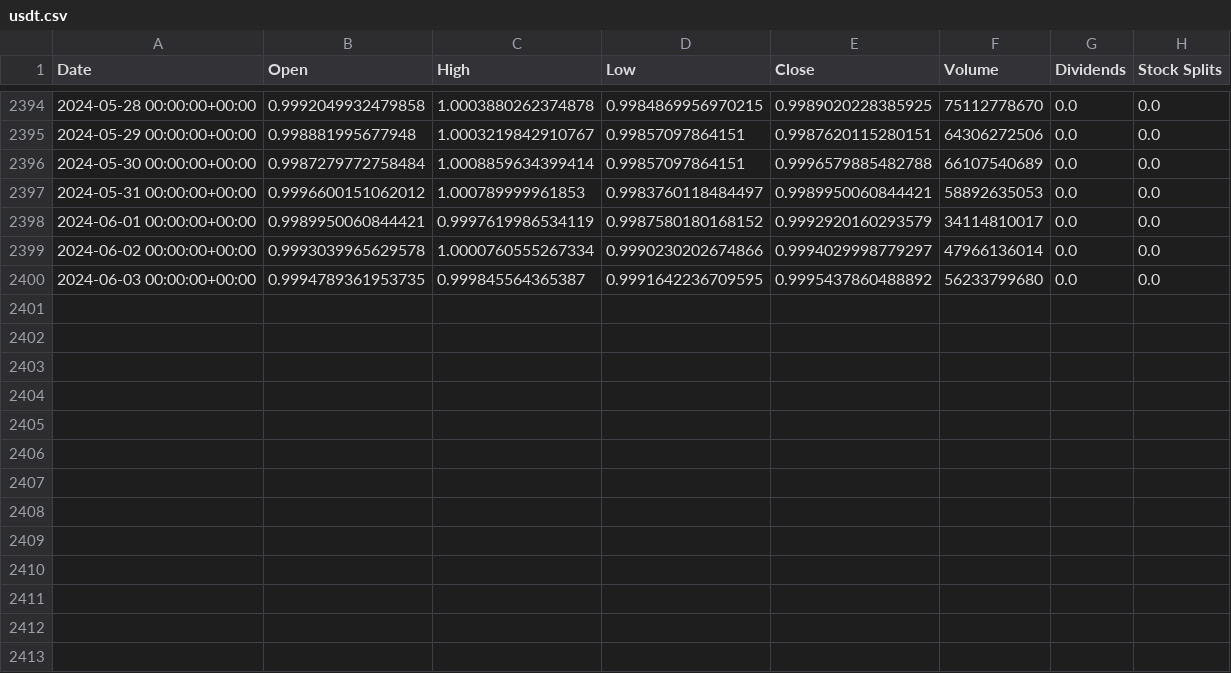
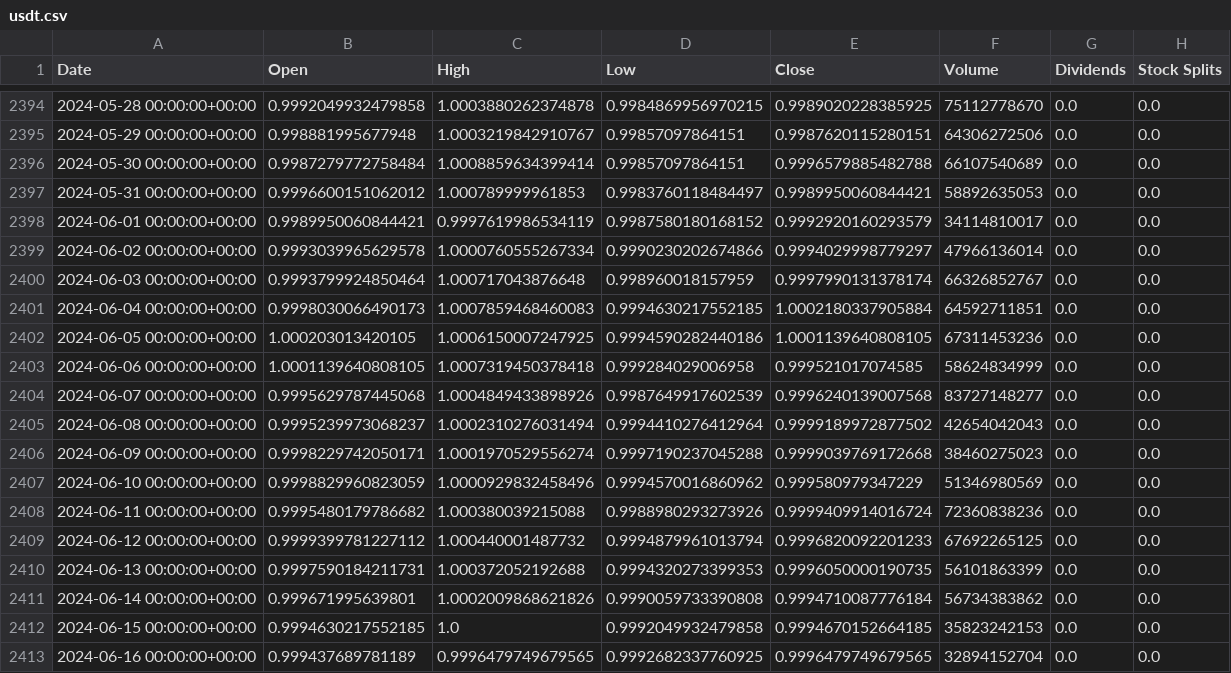
Before and after one commit to SWAGATSWAROOP/HackBrokers, a CSV file: backend-python/Dataset collection/tether/usdt.csv, drawn as a sheet; only a part is shown, gaps mark what is left out.

```diff
--- a/backend-python/Dataset collection/tether/usdt.csv
+++ b/backend-python/Dataset collection/tether/usdt.csv
@@ -2399,2 +2399,15 @@ Date,Open,High,Low,Close,Volume,Dividends,Stock Splits
 2024-06-02 00:00:00+00:00,0.9993039965629578,1.0000760555267334,0.9990230202674866,0.9994029998779297,47966136014,0.0,0.0
-2024-06-03 00:00:00+00:00,0.9994789361953735,0.999845564365387,0.9991642236709595,0.9995437860488892,56233799680,0.0,0.0
+2024-06-03 00:00:00+00:00,0.9993799924850464,1.000717043876648,0.998960018157959,0.9997990131378174,66326852767,0.0,0.0
+2024-06-04 00:00:00+00:00,0.9998030066490173,1.0007859468460083,0.9994630217552185,1.0002180337905884,64592711851,0.0,0.0
+2024-06-05 00:00:00+00:00,1.000203013420105,1.0006150007247925,0.9994590282440186,1.0001139640808105,67311453236,0.0,0.0
+2024-06-06 00:00:00+00:00,1.0001139640808105,1.0007319450378418,0.999284029006958,0.999521017074585,58624834999,0.0,0.0
+2024-06-07 00:00:00+00:00,0.9995629787445068,1.0004849433898926,0.9987649917602539,0.9996240139007568,83727148277,0.0,0.0
+2024-06-08 00:00:00+00:00,0.9995239973068237,1.0002310276031494,0.9994410276412964,0.9999189972877502,42654042043,0.0,0.0
+2024-06-09 00:00:00+00:00,0.9998229742050171,1.0001970529556274,0.9997190237045288,0.9999039769172668,38460275023,0.0,0.0
+2024-06-10 00:00:00+00:00,0.9998829960823059,1.0000929832458496,0.9994570016860962,0.999580979347229,51346980569,0.0,0.0
+2024-06-11 00:00:00+00:00,0.9995480179786682,1.000380039215088,0.9988980293273926,0.9999409914016724,72360838236,0.0,0.0
+2024-06-12 00:00:00+00:00,0.9999399781227112,1.000440001487732,0.9994879961013794,0.9996820092201233,67692265125,0.0,0.0
+2024-06-13 00:00:00+00:00,0.9997590184211731,1.000372052192688,0.9994320273399353,0.9996050000190735,56101863399,0.0,0.0
+2024-06-14 00:00:00+00:00,0.999671995639801,1.0002009868621826,0.9990059733390808,0.9994710087776184,56734383862,0.0,0.0
+2024-06-15 00:00:00+00:00,0.9994630217552185,1.0,0.9992049932479858,0.9994670152664185,35823242153,0.0,0.0
+2024-06-16 00:00:00+00:00,0.999437689781189,0.9996479749679565,0.9992682337760925,0.9996479749679565,32894152704,0.0,0.0
```
Also changed, not shown: backend-python/Dataset collection/BNB/bnb.csv, backend-python/Dataset collection/bitcoin/btc.csv, 21 other files.
